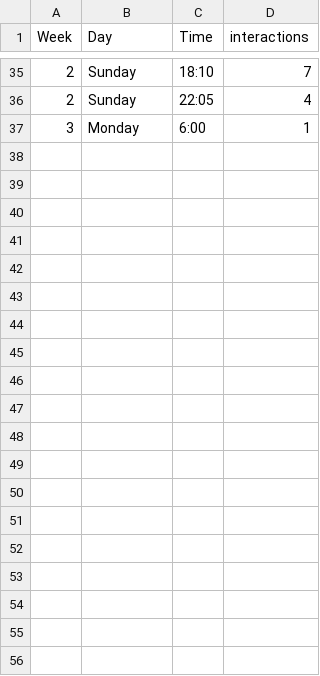
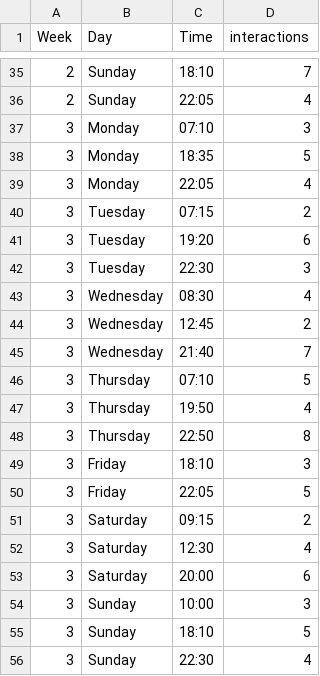
Before and after one commit to Furtoot1/Dear-data-100, a CSV file: cat-interactions.csv, drawn as a sheet; only a part is shown, gaps mark what is left out.

Commit message:
Week 3 of cat interactions added
Updated the cat interactions data for week 3 and corrected formatting.

```diff
--- a/cat-interactions.csv
+++ b/cat-interactions.csv
@@ -36,2 +36,21 @@
 2,Sunday,22:05,4
-3,Monday,6:00,1
+3,Monday,07:10,3
+3,Monday,18:35,5
+3,Monday,22:05,4
+3,Tuesday,07:15,2
+3,Tuesday,19:20,6
+3,Tuesday,22:30,3
+3,Wednesday,08:30,4
+3,Wednesday,12:45,2
+3,Wednesday,21:40,7
+3,Thursday,07:10,5
+3,Thursday,19:50,4
+3,Thursday,22:50,8
+3,Friday,18:10,3
+3,Friday,22:05,5
+3,Saturday,09:15,2
+3,Saturday,12:30,4
+3,Saturday,20:00,6
+3,Sunday,10:00,3
+3,Sunday,18:10,5
+3,Sunday,22:30,4
```
